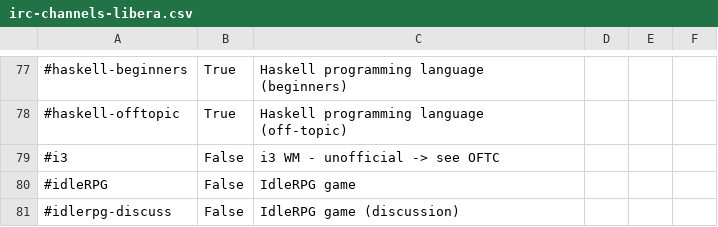
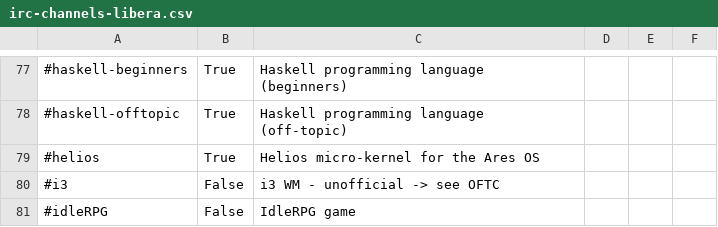
Before and after one commit to sunarch/sunarch-rc, a CSV file: ubuntu/zz-setup/irc/irc-channels-libera.csv, drawn as a sheet; only a part is shown, gaps mark what is left out; the shorter side is filled out with more unchanged rows.

Commit message:
Add IRC channel

```diff
--- a/ubuntu/zz-setup/irc/irc-channels-libera.csv
+++ b/ubuntu/zz-setup/irc/irc-channels-libera.csv
@@ -78,2 +78,3 @@
 #haskell-offtopic,    True,  Haskell programming language (off-topic)
+#helios,              True,  Helios micro-kernel for the Ares OS
 #i3,                  False, i3 WM - unofficial -> see OFTC
```
